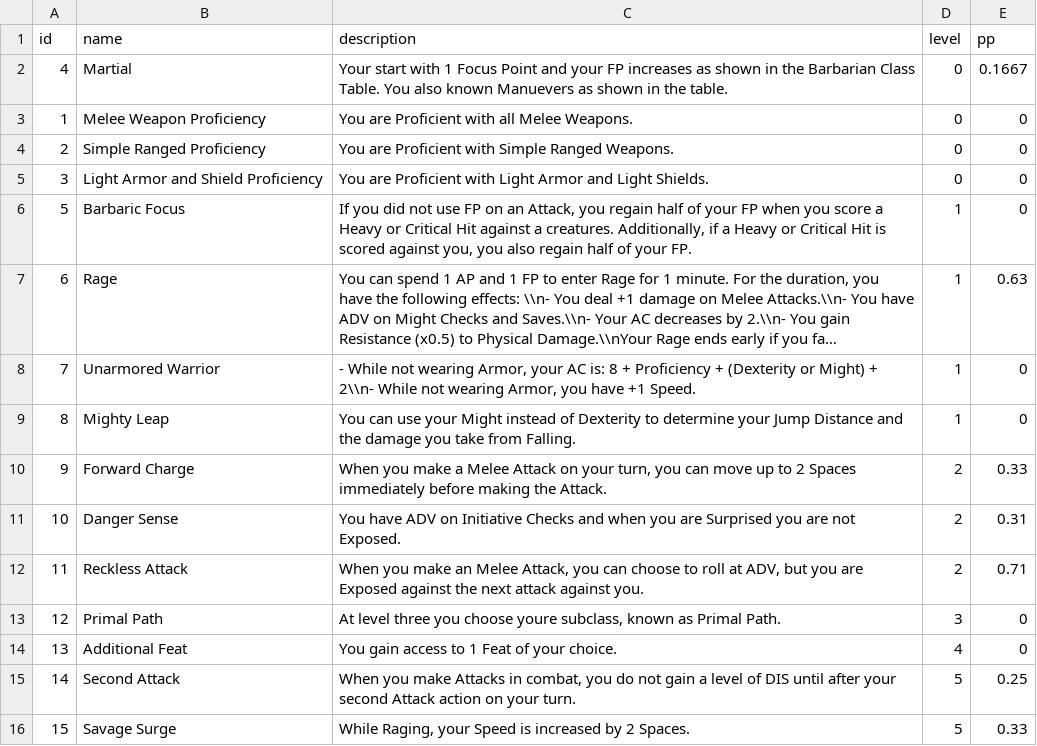
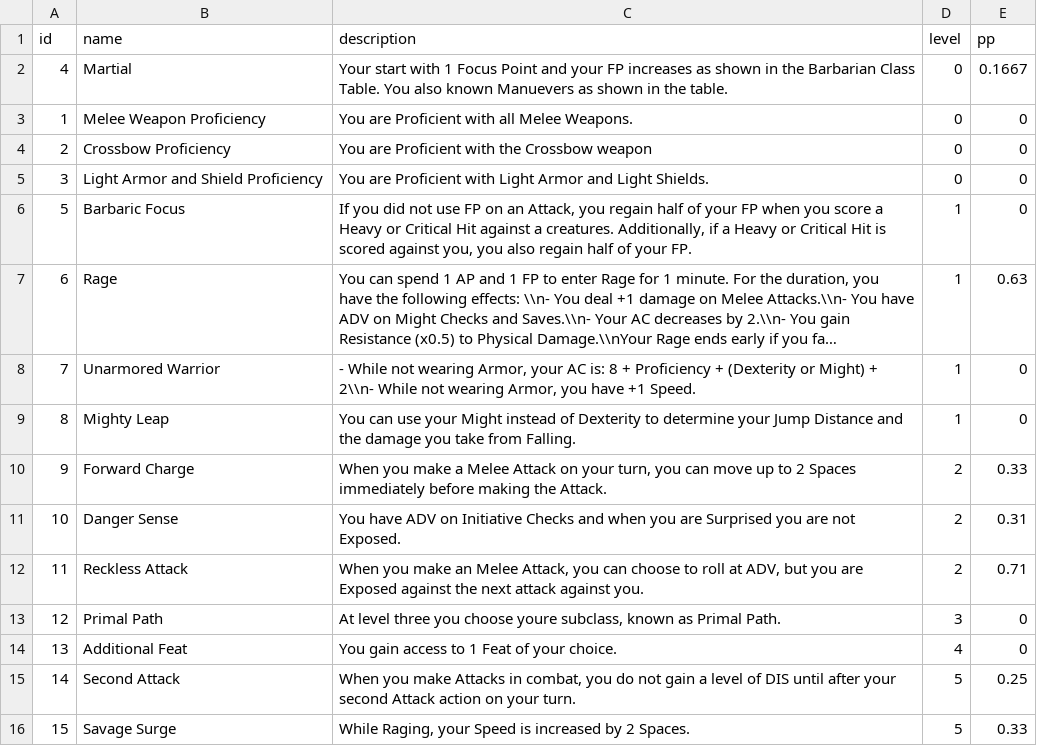
Before and after one commit to luis-jmtz/Root-RPG, a TSV file: Data/PC_Class_Data/Barbarian/Barbarian.tsv, drawn as a sheet; long unchanged cells end in ….

Commit message:
changed barbarians to only have crossbow proficiency for ranged weapons.

```diff
--- a/Data/PC_Class_Data/Barbarian/Barbarian.tsv
+++ b/Data/PC_Class_Data/Barbarian/Barbarian.tsv
@@ -3,3 +3,3 @@ id	name	description	level	pp
 1	Melee Weapon Proficiency	You are Proficient with all Melee Weapons.	0	0
-2	Simple Ranged Proficiency	You are Proficient with Simple Ranged Weapons.	0	0
+2	Crossbow Proficiency	You are Proficient with the Crossbow weapon	0	0
 3	Light Armor and Shield Proficiency	You are Proficient with Light Armor and Light Shields.	0	0
```
